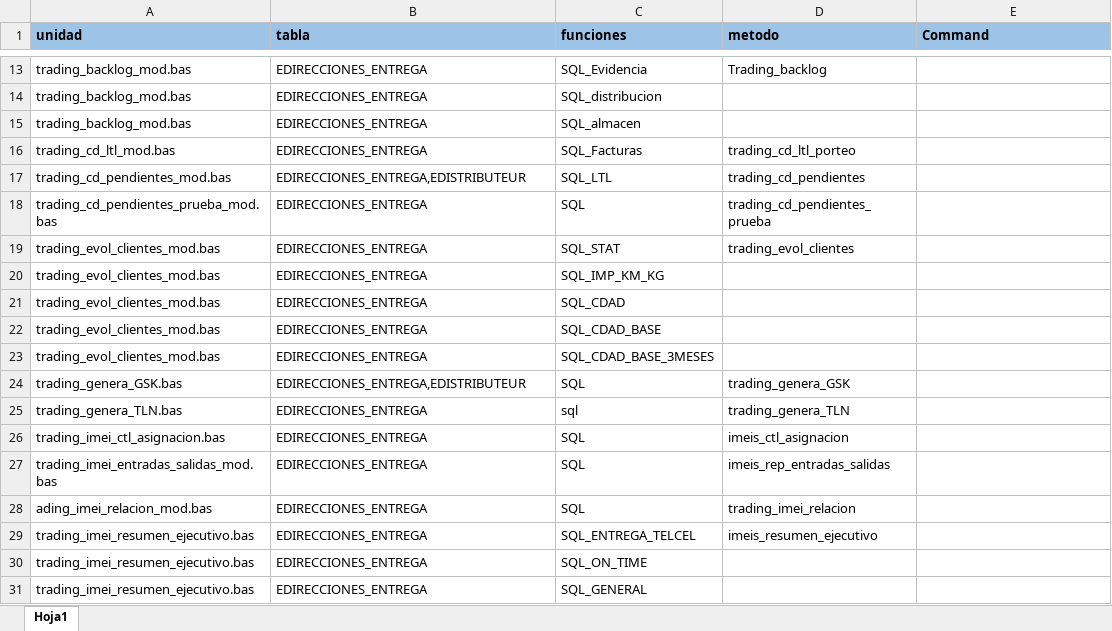
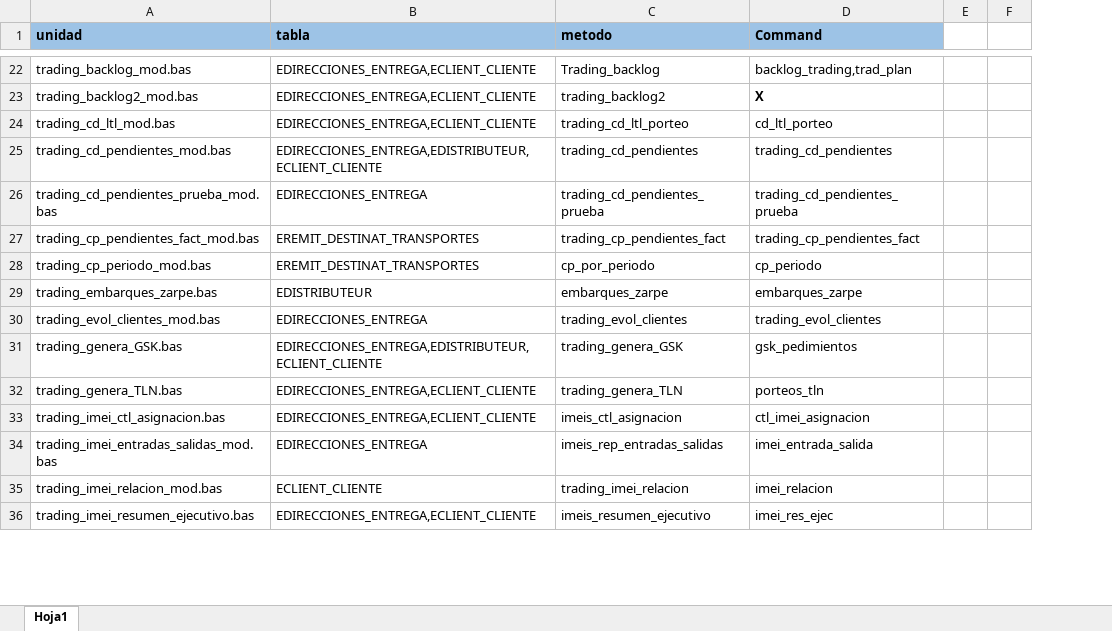
Before and after one commit to EnrikeMendez/migracion_spooler, an Excel workbook: 00-Documentacion/remite/spooler/remiten spooler.xlsx, sheet Hoja1, drawn as a sheet; only a part is shown, gaps mark what is left out; values as stored, in another font and other column widths than the file's, no borders; removed rows and columns are numbered as before the commit, all else as after; the diff covers the shown part only; the diff names each change by its address in the sheet, - before the commit and + after, or states it on an @@ line.

Commit message:
Revisión de modulo SPOOLER remitente- destinatario
-Revisar las unidades que contengan el llamado la tabla(EREMIT_DESTINAT_TRANSPORTES,ECLIENT_CLIENTE)
-Se agregan los Command.
Spooler Nueva versión (agregar store en EGR_ING_Pend_Fact )
-Agrego el consumo de- store SC_RS.SPG_RS_COEX.P_DAT_FOLIOS
-Generación de archivo de Excel
-Se genero prueba con las empresa 55 (parámetros con ejemplo enviado) , al realizar el ejercicio con la empresa 29 se tardó entre 30 y 35 min.

```diff
--- a/00-Documentacion/remite/spooler/remiten spooler.xlsx (sheet Hoja1)
+++ b/00-Documentacion/remite/spooler/remiten spooler.xlsx (sheet Hoja1)
-column C (funciones), row 13: SQL_Evidencia; rows 16-19: SQL_Facturas | SQL_LTL | SQL | SQL_STAT; rows 24-29: SQL | sql | SQL | SQL | SQL | SQL_ENTREGA_TELCEL
+column E, empty
+column F, empty
-B22 (tabla): EDIRECCIONES_ENTREGA
+B22 (tabla): EDIRECCIONES_ENTREGA,ECLIENT_CLIENTE
-D22 (Command): (empty)
+D22 (Command): backlog_trading,trad_plan
-row 14: trading_backlog_mod.bas | EDIRECCIONES_ENTREGA | SQL_distribucion
-row 15: trading_backlog_mod.bas | EDIRECCIONES_ENTREGA | SQL_almacen
+row 23: trading_backlog2_mod.bas | EDIRECCIONES_ENTREGA,ECLIENT_CLIENTE | trading_backlog2 | X
-B24 (tabla): EDIRECCIONES_ENTREGA
+B24 (tabla): EDIRECCIONES_ENTREGA,ECLIENT_CLIENTE
-D24 (Command): (empty)
+D24 (Command): cd_ltl_porteo
-B25 (tabla): EDIRECCIONES_ENTREGA,EDISTRIBUTEUR
+B25 (tabla): EDIRECCIONES_ENTREGA,EDISTRIBUTEUR,ECLIENT_CLIENTE
-D25 (Command): (empty)
+D25 (Command): trading_cd_pendientes
-D26 (Command): (empty)
+D26 (Command): trading_cd_pendientes_prueba
+row 27: trading_cp_pendientes_fact_mod.bas | EREMIT_DESTINAT_TRANSPORTES | trading_cp_pendientes_fact | trading_cp_pendientes_fact
+row 28: trading_cp_periodo_mod.bas | EREMIT_DESTINAT_TRANSPORTES | cp_por_periodo | cp_periodo
+row 29: trading_embarques_zarpe.bas | EDISTRIBUTEUR | embarques_zarpe | embarques_zarpe
-D30 (Command): (empty)
+D30 (Command): trading_evol_clientes
-row 20: trading_evol_clientes_mod.bas | EDIRECCIONES_ENTREGA | SQL_IMP_KM_KG
-row 21: trading_evol_clientes_mod.bas | EDIRECCIONES_ENTREGA | SQL_CDAD
-row 22: trading_evol_clientes_mod.bas | EDIRECCIONES_ENTREGA | SQL_CDAD_BASE
-row 23: trading_evol_clientes_mod.bas | EDIRECCIONES_ENTREGA | SQL_CDAD_BASE_3MESES
-B31 (tabla): EDIRECCIONES_ENTREGA,EDISTRIBUTEUR
+B31 (tabla): EDIRECCIONES_ENTREGA,EDISTRIBUTEUR,ECLIENT_CLIENTE
-D31 (Command): (empty)
+D31 (Command): gsk_pedimientos
-B32:B33 (tabla): EDIRECCIONES_ENTREGA
+B32:B33 (tabla): EDIRECCIONES_ENTREGA,ECLIENT_CLIENTE
-D32 (Command): (empty)
+D32 (Command): porteos_tln
-D33 (Command): (empty)
+D33 (Command): ctl_imei_asignacion
-D34 (Command): (empty)
+D34 (Command): imei_entrada_salida
-A35 (unidad): ading_imei_relacion_mod.bas
+A35 (unidad): trading_imei_relacion_mod.bas
-B35 (tabla): EDIRECCIONES_ENTREGA
+B35 (tabla): ECLIENT_CLIENTE
-D35 (Command): (empty)
+D35 (Command): imei_relacion
-B36 (tabla): EDIRECCIONES_ENTREGA
+B36 (tabla): EDIRECCIONES_ENTREGA,ECLIENT_CLIENTE
-D36 (Command): (empty)
+D36 (Command): imei_res_ejec
-row 30: trading_imei_resumen_ejecutivo.bas | EDIRECCIONES_ENTREGA | SQL_ON_TIME
-row 31: trading_imei_resumen_ejecutivo.bas | EDIRECCIONES_ENTREGA | SQL_GENERAL
```
Also changed, not shown: 59 added rows, 106 removed rows and 107 edited cells elsewhere in this sheet, 9 other files.
